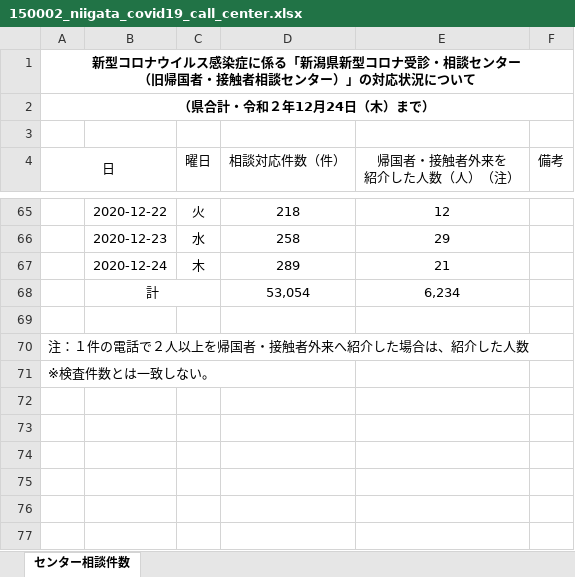
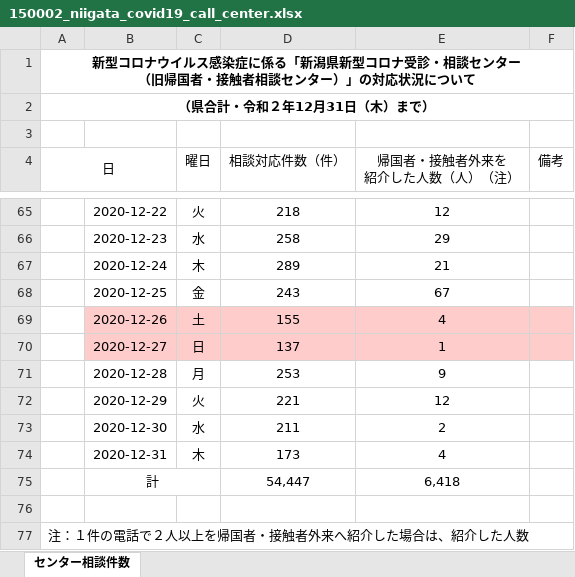
Before and after one commit to CodeForNiigata/covid19-data-niigata, an Excel workbook: dist/xlsx/150002_niigata_covid19_call_center.xlsx, sheet センター相談件数, drawn as a sheet; only a part is shown, gaps mark what is left out; the shorter side is filled out with more unchanged rows; values as stored, in another font and other column widths than the file's, no borders; addresses are those after the commit; the diff names each change by its address in the sheet, - before the commit and + after, or states it on an @@ line.

```diff
--- a/dist/xlsx/150002_niigata_covid19_call_center.xlsx (sheet センター相談件数)
+++ b/dist/xlsx/150002_niigata_covid19_call_center.xlsx (sheet センター相談件数)
-A2 (日): （県合計・令和２年12月24日（木）まで）
+A2 (日): （県合計・令和２年12月31日（木）まで）
+row 68:  | 2020-12-25 | 金 | 243 | 67
+row 69:  | 2020-12-26 | 土 | 155 | 4
+row 70:  | 2020-12-27 | 日 | 137 | 1
+row 71:  | 2020-12-28 | 月 | 253 | 9
+row 72:  | 2020-12-29 | 火 | 221 | 12
+row 73:  | 2020-12-30 | 水 | 211 | 2
+row 74:  | 2020-12-31 | 木 | 173 | 4
-D75 (相談対応件数（件）): 53,054
+D75 (相談対応件数（件）): 54,447
-E75 (帰国者・接触者外来を 紹介した人数（人）（注）): 6,234
+E75 (帰国者・接触者外来を 紹介した人数（人）（注）): 6,418
```
Also changed, not shown: dist/xlsx/150002_niigata_covid19_test.xlsx, 8 other files.
